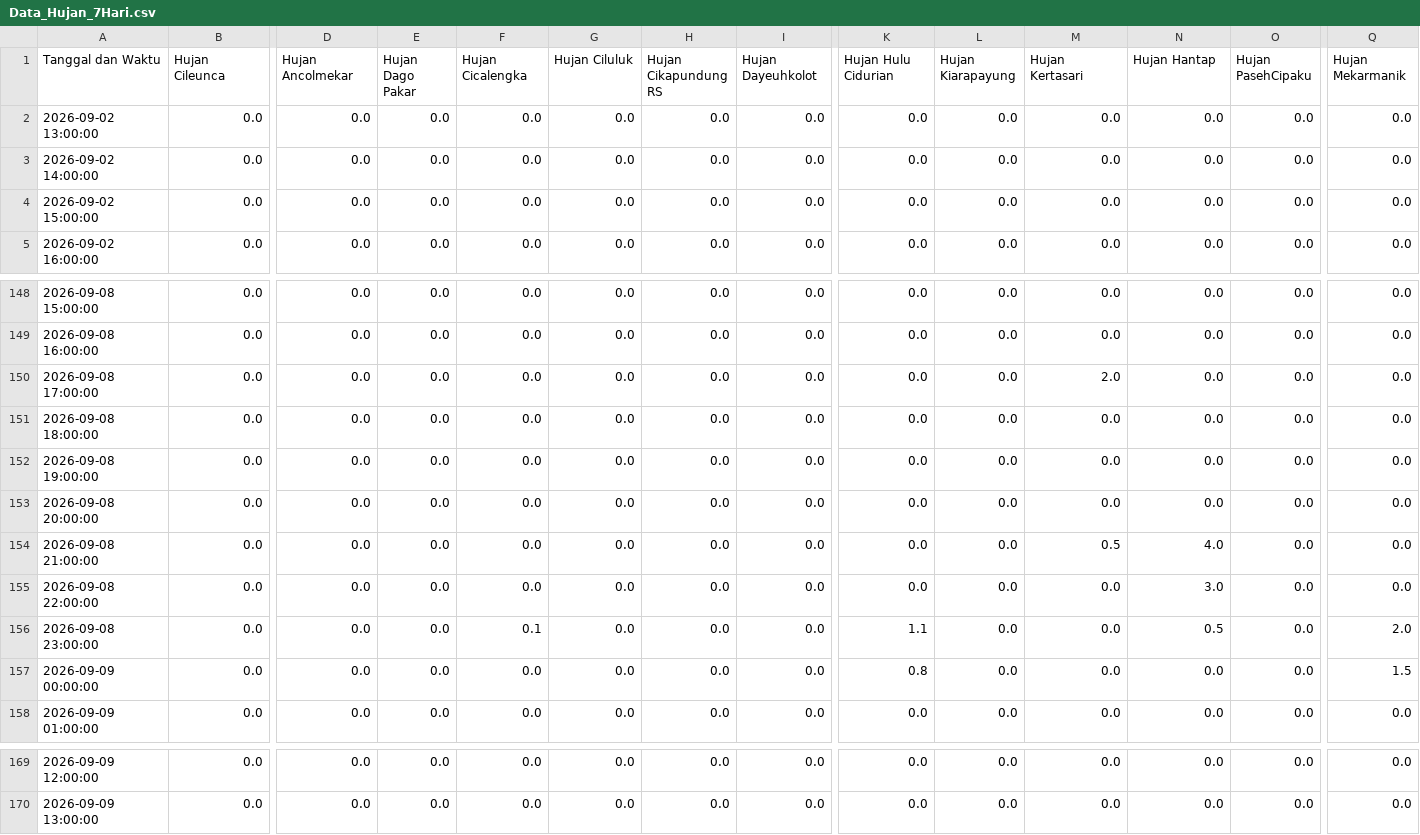
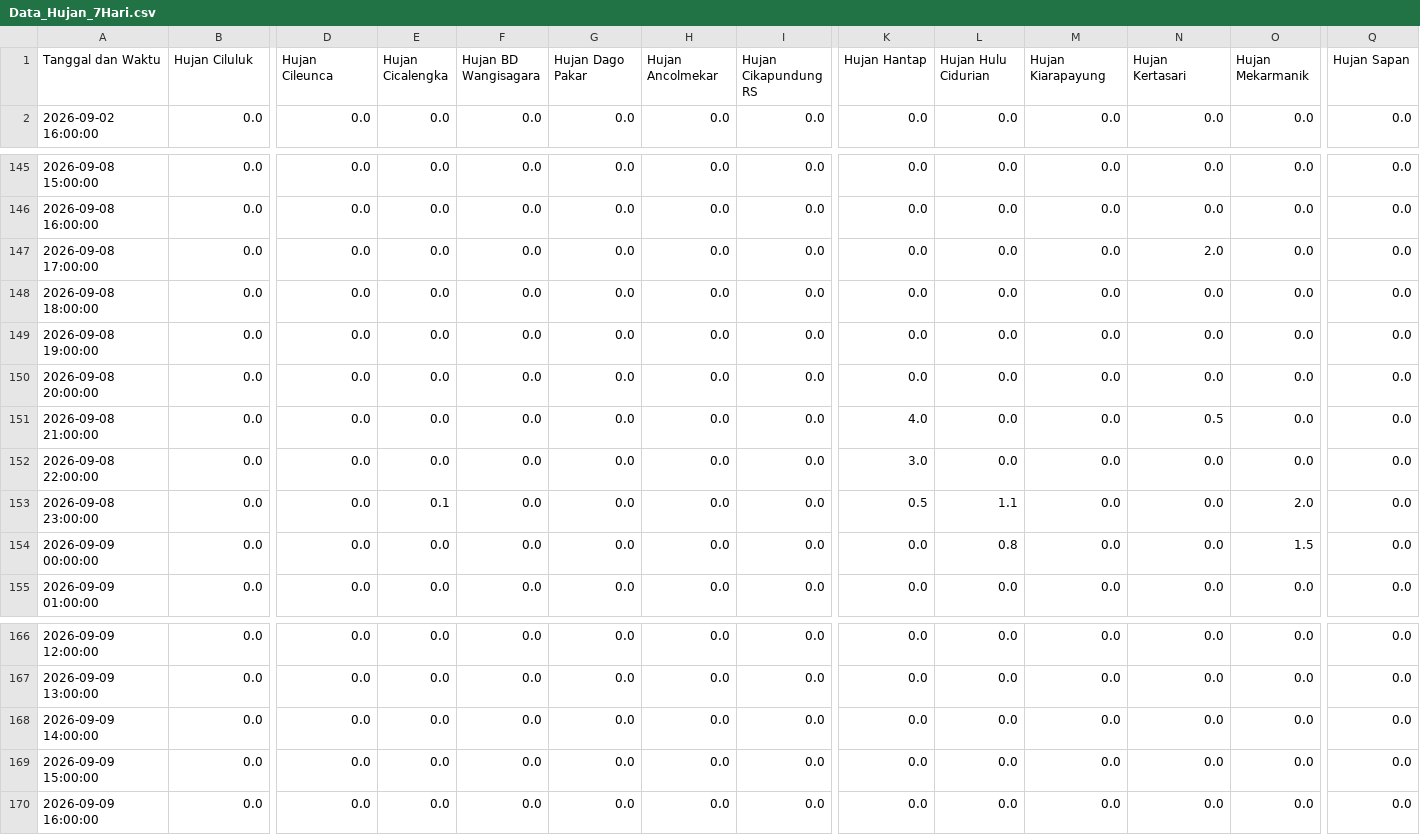
Before and after one commit to ajuneuh/prediksi-dayeuhkolot, a CSV file: v1.1/Data_Hujan_7Hari.csv, drawn as a sheet; only a part is shown, gaps mark what is left out; removed rows and columns are numbered as before the commit, all else as after; rows hold the shown columns only; the diff covers the shown part only; the diff names each change by its address in the sheet, - before the commit and + after, or states it on an @@ line.

```diff
--- a/v1.1/Data_Hujan_7Hari.csv
+++ b/v1.1/Data_Hujan_7Hari.csv
-B1: Hujan Cileunca
+B1: Hujan Ciluluk
-D1: Hujan Ancolmekar
+D1: Hujan Cileunca
-E1: Hujan Dago Pakar
+E1: Hujan Cicalengka
-F1: Hujan Cicalengka
+F1: Hujan BD Wangisagara
-G1: Hujan Ciluluk
+G1: Hujan Dago Pakar
-H1: Hujan Cikapundung RS
+H1: Hujan Ancolmekar
-I1: Hujan Dayeuhkolot
+I1: Hujan Cikapundung RS
-K1: Hujan Hulu Cidurian
+K1: Hujan Hantap
-L1: Hujan Kiarapayung
+L1: Hujan Hulu Cidurian
-M1: Hujan Kertasari
+M1: Hujan Kiarapayung
-N1: Hujan Hantap
+N1: Hujan Kertasari
-O1: Hujan PasehCipaku
+O1: Hujan Mekarmanik
-Q1: Hujan Mekarmanik
+Q1: Hujan Sapan
-row 2: 2026-09-02 13:00:00 | 0.0 | 0.0 | 0.0 | 0.0 | 0.0 | 0.0 | 0.0 | 0.0 | 0.0 | 0.0 | 0.0 | 0.0 | 0.0
-row 3: 2026-09-02 14:00:00 | 0.0 | 0.0 | 0.0 | 0.0 | 0.0 | 0.0 | 0.0 | 0.0 | 0.0 | 0.0 | 0.0 | 0.0 | 0.0
-row 4: 2026-09-02 15:00:00 | 0.0 | 0.0 | 0.0 | 0.0 | 0.0 | 0.0 | 0.0 | 0.0 | 0.0 | 0.0 | 0.0 | 0.0 | 0.0
-M147 (Hujan Kiarapayung): 2.0
+M147 (Hujan Kiarapayung): 0.0
-N147 (Hujan Kertasari): 0.0
+N147 (Hujan Kertasari): 2.0
-K151 (Hujan Hantap): 0.0
+K151 (Hujan Hantap): 4.0
-M151 (Hujan Kiarapayung): 0.5
+M151 (Hujan Kiarapayung): 0.0
-N151 (Hujan Kertasari): 4.0
+N151 (Hujan Kertasari): 0.5
-K152 (Hujan Hantap): 0.0
+K152 (Hujan Hantap): 3.0
-N152 (Hujan Kertasari): 3.0
+N152 (Hujan Kertasari): 0.0
-E153 (Hujan Cicalengka): 0.0
+E153 (Hujan Cicalengka): 0.1
-F153 (Hujan BD Wangisagara): 0.1
+F153 (Hujan BD Wangisagara): 0.0
-K153 (Hujan Hantap): 1.1
+K153 (Hujan Hantap): 0.5
-L153 (Hujan Hulu Cidurian): 0.0
+L153 (Hujan Hulu Cidurian): 1.1
-N153 (Hujan Kertasari): 0.5
+N153 (Hujan Kertasari): 0.0
-O153 (Hujan Mekarmanik): 0.0
+O153 (Hujan Mekarmanik): 2.0
-Q153 (Hujan Sapan): 2.0
+Q153 (Hujan Sapan): 0.0
-K154 (Hujan Hantap): 0.8
+K154 (Hujan Hantap): 0.0
-L154 (Hujan Hulu Cidurian): 0.0
+L154 (Hujan Hulu Cidurian): 0.8
-O154 (Hujan Mekarmanik): 0.0
+O154 (Hujan Mekarmanik): 1.5
-Q154 (Hujan Sapan): 1.5
+Q154 (Hujan Sapan): 0.0
+row 168: 2026-09-09 14:00:00 | 0.0 | 0.0 | 0.0 | 0.0 | 0.0 | 0.0 | 0.0 | 0.0 | 0.0 | 0.0 | 0.0 | 0.0 | 0.0
+row 169: 2026-09-09 15:00:00 | 0.0 | 0.0 | 0.0 | 0.0 | 0.0 | 0.0 | 0.0 | 0.0 | 0.0 | 0.0 | 0.0 | 0.0 | 0.0
+row 170: 2026-09-09 16:00:00 | 0.0 | 0.0 | 0.0 | 0.0 | 0.0 | 0.0 | 0.0 | 0.0 | 0.0 | 0.0 | 0.0 | 0.0 | 0.0
```
Also changed, not shown: 3 edited cells elsewhere in this file, v1.1/Data_Debit_7Hari.csv, v1.1/Prediksi_Debit_24Jam.csv, 3 other files.
